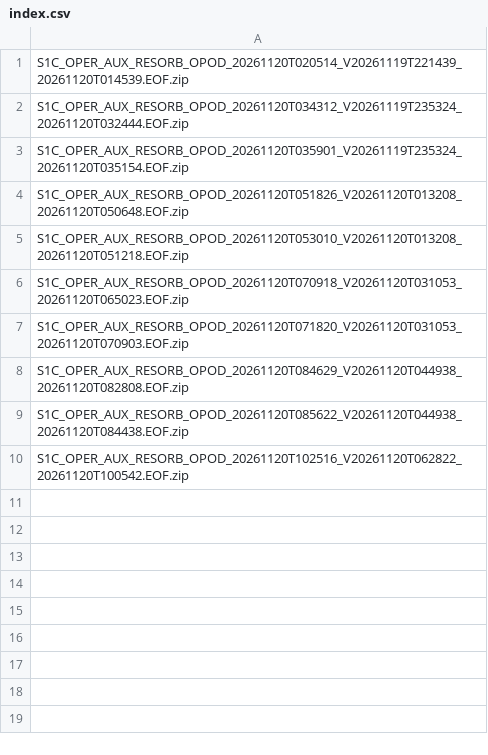
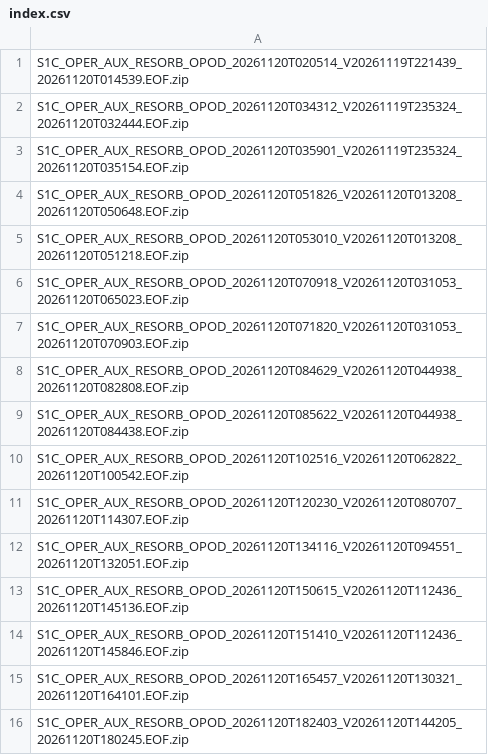
Before and after one commit to InSARdev/S1orbits, a CSV file: S1C/2026/11/20/index.csv, drawn as a sheet; the diff names each change by its address in the sheet, - before the commit and + after, or states it on an @@ line.

```diff
--- a/S1C/2026/11/20/index.csv
+++ b/S1C/2026/11/20/index.csv
+row 11: S1C_OPER_AUX_RESORB_OPOD_20261120T120230_V20261120T080707_20261120T114307.EOF.zip
+row 12: S1C_OPER_AUX_RESORB_OPOD_20261120T134116_V20261120T094551_20261120T132051.EOF.zip
+row 13: S1C_OPER_AUX_RESORB_OPOD_20261120T150615_V20261120T112436_20261120T145136.EOF.zip
+row 14: S1C_OPER_AUX_RESORB_OPOD_20261120T151410_V20261120T112436_20261120T145846.EOF.zip
+row 15: S1C_OPER_AUX_RESORB_OPOD_20261120T165457_V20261120T130321_20261120T164101.EOF.zip
+row 16: S1C_OPER_AUX_RESORB_OPOD_20261120T182403_V20261120T144205_20261120T180245.EOF.zip
```
Also changed, not shown: S1D/2026/11/20/index.csv, 11 other files.
